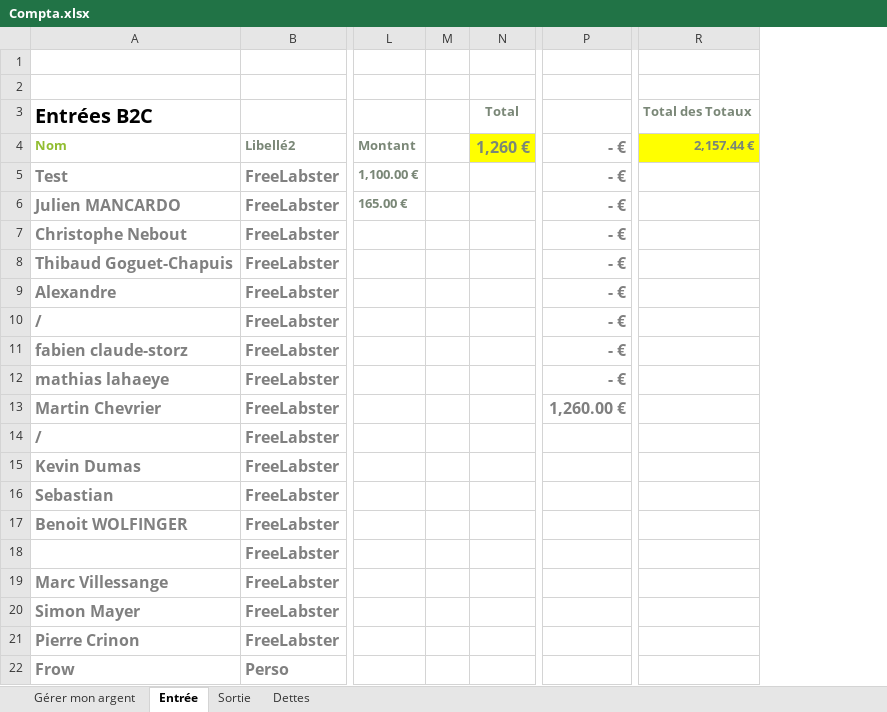
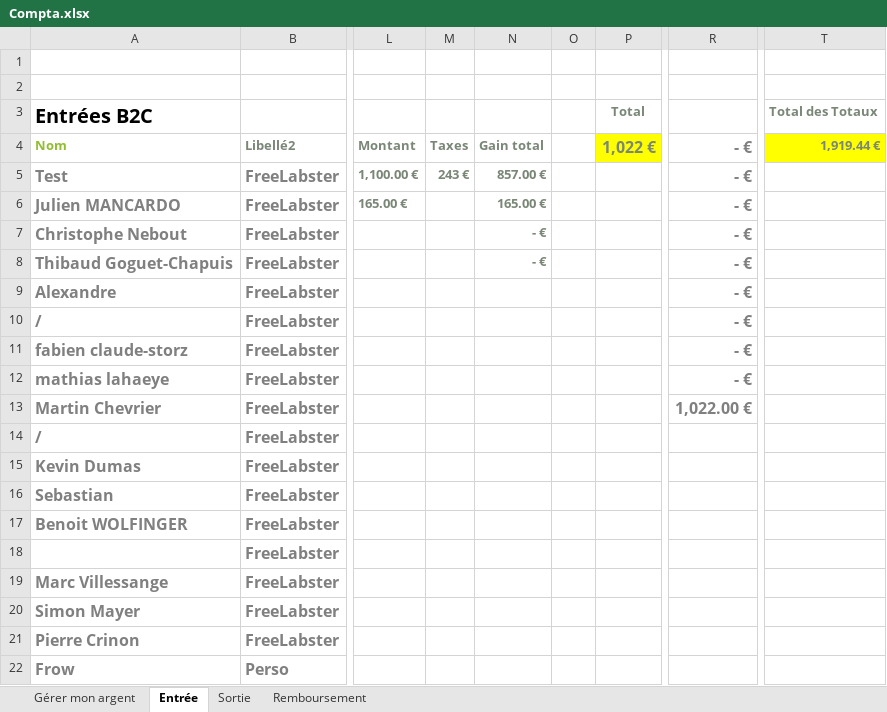
Before and after one commit to PoussinSgeg/HujaTech, an Excel workbook: COMPTA/Compta.xlsx, sheet Entrée, drawn as a sheet; only a part is shown, gaps mark what is left out; values as stored, in another font and other column widths than the file's, no borders; table styles not drawn; addresses are those after the commit; the diff names each change by its address in the sheet, - before the commit and + after, or states it on an @@ line.

Commit message:
maj compta

```diff
--- a/COMPTA/Compta.xlsx (sheet Entrée)
+++ b/COMPTA/Compta.xlsx (sheet Entrée)
-sheet tab: Dettes
+sheet tab: Remboursement
+column M, rows 4-5: Taxes | 243 €
+column N, rows 4-8: Gain total | 857.00 € | 165.00 € | - € | - €
-P4: 1,260 €
+P4: 1,022 €
-T4: 2,157.44 €
+T4: 1,919.44 €
-R13: 1,260.00 €
+R13: 1,022.00 €
```
Also changed, not shown: sheet Remboursement, sheet Sortie, charts or pictures, 3 other files.
